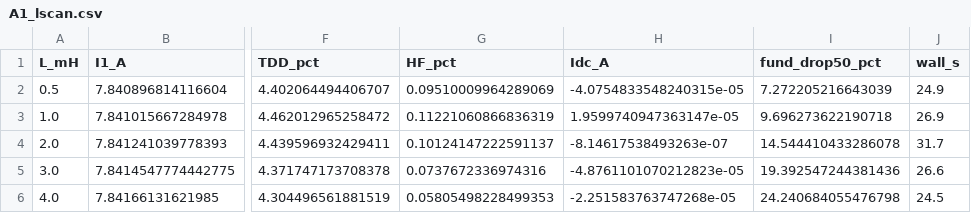
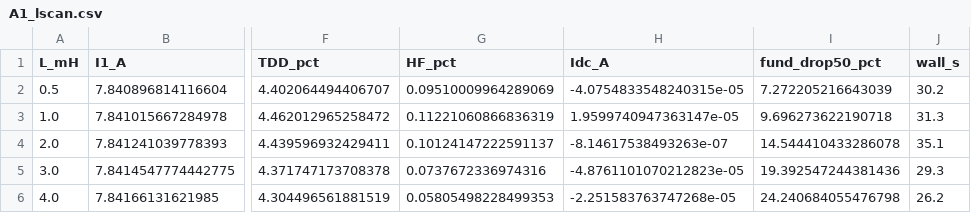
Before and after one commit to Fenghu146/pv_inverter_lc_study, a CSV file: merged/results/tables/A1_lscan.csv, drawn as a sheet; only a part is shown, gaps mark what is left out; the diff names each change by its address in the sheet, - before the commit and + after, or states it on an @@ line.

Commit message:
merged: R2023a 对齐验证报告 + 指南改版；导出件目录更名
- 对齐验证报告_R2023a.md: 本机 R2023a U8 重建对方 28 模型后，run_l3('core') 六工况与 git 基准逐位一致、run_combo('hardfix') 六工况全部达标(<5%/0.028A)且与对方发布值一致；三级对齐链闭环
- R2023a复现指南.md(由 R2023b 更名改写): 含 R2023a 复现命令清单
- matlab/PV_LC_models_downgraded(更名): 降级导出件仅作参考的定位不变
- run_all_2023a_env.log: merged/ 本日重跑日志(结果与首跑一致)

```diff
--- a/merged/results/tables/A1_lscan.csv
+++ b/merged/results/tables/A1_lscan.csv
-J2 (wall_s): 24.9
+J2 (wall_s): 30.2
-J3 (wall_s): 26.9
+J3 (wall_s): 31.3
-J4 (wall_s): 31.7
+J4 (wall_s): 35.1
-J5 (wall_s): 26.6
+J5 (wall_s): 29.3
-J6 (wall_s): 24.5
+J6 (wall_s): 26.2
```
Also changed, not shown: merged/results/tables/A2_core.csv, merged/results/tables/A4_mppt.csv, 32 other files.
